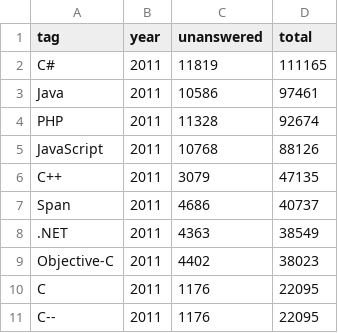
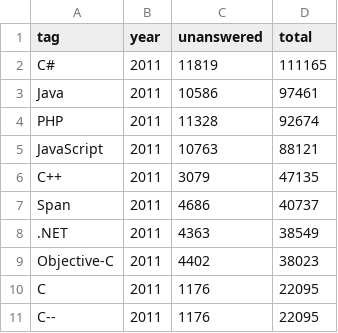
Before and after one commit to safiyahs/498FinalProject, a CSV file: 2011_top_lang.csv, drawn as a sheet.

```diff
--- a/2011_top_lang.csv
+++ b/2011_top_lang.csv
@@ -4,3 +4,3 @@ Java,2011,10586,97461
 PHP,2011,11328,92674
-JavaScript,2011,10768,88126
+JavaScript,2011,10763,88121
 C++,2011,3079,47135
```
Also changed, not shown: 2009_top_lang.csv, 2010_top_lang.csv, 4 other files.
